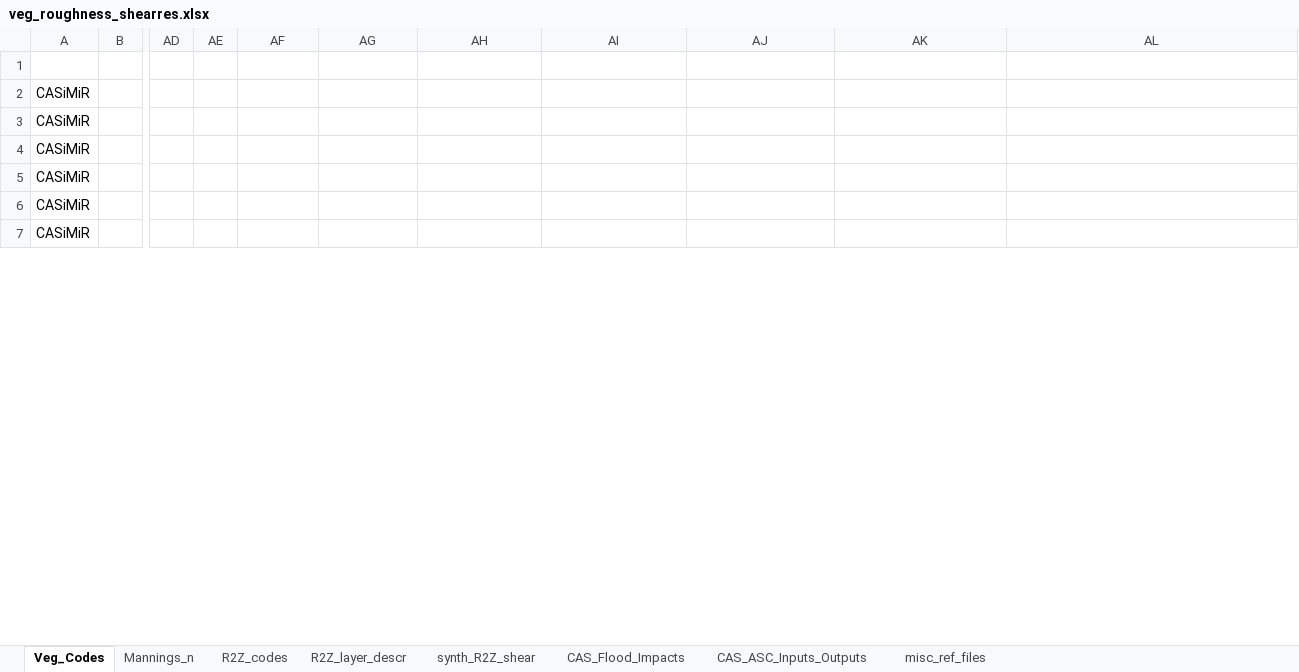
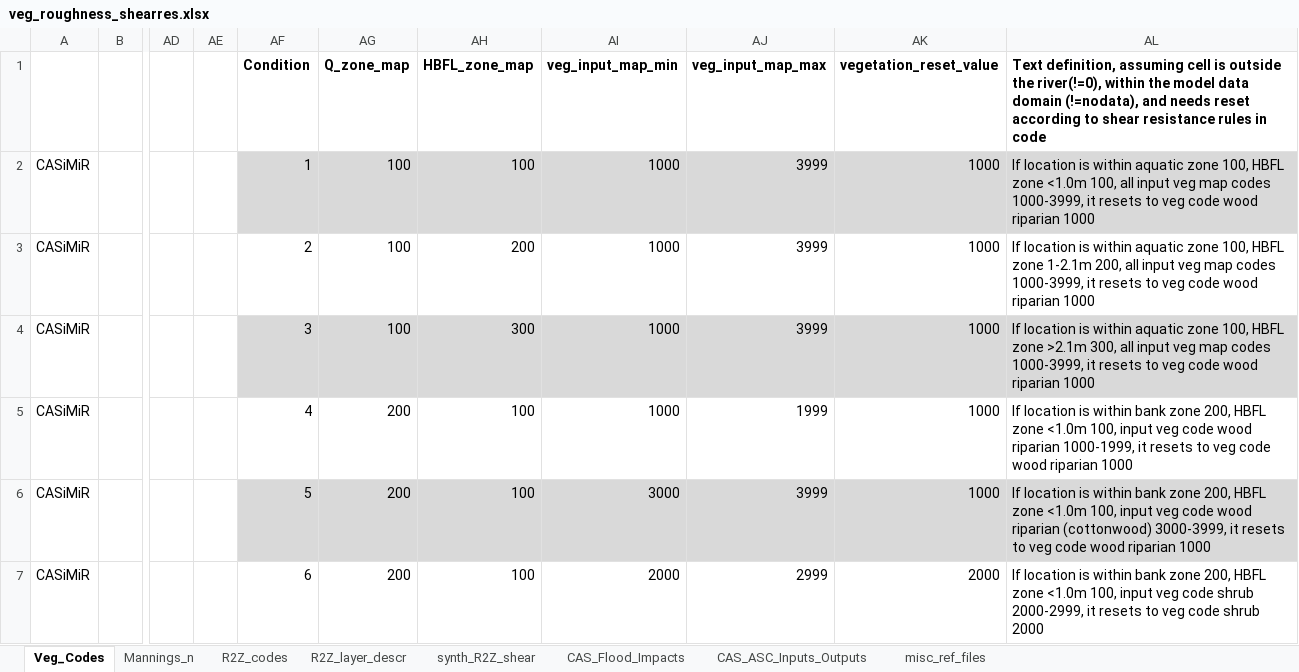
Before and after one commit to ill10gic/CoRD, an Excel workbook: cord/data/ripcas_inputs/veg_roughness_shearres.xlsx, sheet Veg_Codes, drawn as a sheet; only a part is shown, gaps mark what is left out; values as stored, in another font and other column widths than the file's, no borders; the diff covers the shown part only; the diff names each change by its address in the sheet, - before the commit and + after, or states it on an @@ line.

Commit message:
added in function to determine vegetation reset value from ruleset that was defined in the veg excel

```diff
--- a/cord/data/ripcas_inputs/veg_roughness_shearres.xlsx (sheet Veg_Codes)
+++ b/cord/data/ripcas_inputs/veg_roughness_shearres.xlsx (sheet Veg_Codes)
-AF1: (empty)
+AF1: Condition
-AG1: (empty)
+AG1: Q_zone_map
-AH1: (empty)
+AH1: HBFL_zone_map
-AI1: (empty)
+AI1: veg_input_map_min
-AJ1: (empty)
+AJ1: veg_input_map_max
-AK1: (empty)
+AK1: vegetation_reset_value
-AL1: (empty)
+AL1: Text definition, assuming cell is outside the river(!=0), within the model data domain (!=nodata), and needs reset according to shear resistance rules in code
-AF2 (Condition): (empty)
+AF2 (Condition): 1
-AF2:AL2 fill: none
+AF2:AL2 fill: #D9D9D9
-AG2:AG4 (Q_zone_map): (empty)
+AG2:AG4 (Q_zone_map): 100
-AH2 (HBFL_zone_map): (empty)
+AH2 (HBFL_zone_map): 100
-AI2:AI5 (veg_input_map_min): (empty)
+AI2:AI5 (veg_input_map_min): 1000
-AJ2:AJ4 (veg_input_map_max): (empty)
+AJ2:AJ4 (veg_input_map_max): 3999
-AK2:AK6 (vegetation_reset_value): (empty)
+AK2:AK6 (vegetation_reset_value): 1000
-AL2: (empty)
+AL2: If location is within aquatic zone 100, HBFL zone <1.0m 100, all input veg map codes 1000-3999, it resets to veg code wood riparian 1000
-AF3 (Condition): (empty)
+AF3 (Condition): 2
-AH3 (HBFL_zone_map): (empty)
+AH3 (HBFL_zone_map): 200
-AL3: (empty)
+AL3: If location is within aquatic zone 100, HBFL zone 1-2.1m 200, all input veg map codes 1000-3999, it resets to veg code wood riparian 1000
-AF4 (Condition): (empty)
+AF4 (Condition): 3
-AF4:AL4 fill: none
+AF4:AL4 fill: #D9D9D9
-AH4 (HBFL_zone_map): (empty)
+AH4 (HBFL_zone_map): 300
-AL4: (empty)
+AL4: If location is within aquatic zone 100, HBFL zone >2.1m 300, all input veg map codes 1000-3999, it resets to veg code wood riparian 1000
-AF5 (Condition): (empty)
+AF5 (Condition): 4
-AG5:AG7 (Q_zone_map): (empty)
+AG5:AG7 (Q_zone_map): 200
-AH5:AH7 (HBFL_zone_map): (empty)
+AH5:AH7 (HBFL_zone_map): 100
-AJ5 (veg_input_map_max): (empty)
+AJ5 (veg_input_map_max): 1999
-AL5: (empty)
+AL5: If location is within bank zone 200, HBFL zone <1.0m 100, input veg code wood riparian 1000-1999, it resets to veg code wood riparian 1000
-AF6 (Condition): (empty)
+AF6 (Condition): 5
-AF6:AL6 fill: none
+AF6:AL6 fill: #D9D9D9
-AI6 (veg_input_map_min): (empty)
+AI6 (veg_input_map_min): 3000
-AJ6 (veg_input_map_max): (empty)
+AJ6 (veg_input_map_max): 3999
-AL6: (empty)
+AL6: If location is within bank zone 200, HBFL zone <1.0m 100, input veg code wood riparian (cottonwood) 3000-3999, it resets to veg code wood riparian 1000
-AF7 (Condition): (empty)
+AF7 (Condition): 6
-AI7 (veg_input_map_min): (empty)
+AI7 (veg_input_map_min): 2000
-AJ7 (veg_input_map_max): (empty)
+AJ7 (veg_input_map_max): 2999
-AK7 (vegetation_reset_value): (empty)
+AK7 (vegetation_reset_value): 2000
-AL7: (empty)
+AL7: If location is within bank zone 200, HBFL zone <1.0m 100, input veg code shrub 2000-2999, it resets to veg code shrub 2000
```
Also changed, not shown: 126 edited cells and cell formats elsewhere in this sheet, 1 other file.
